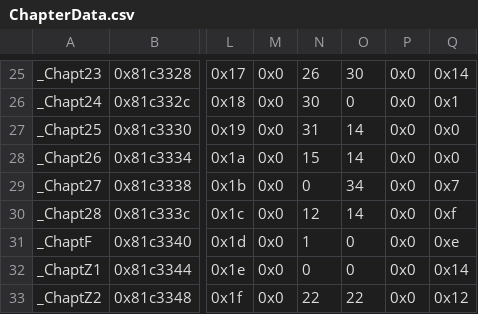
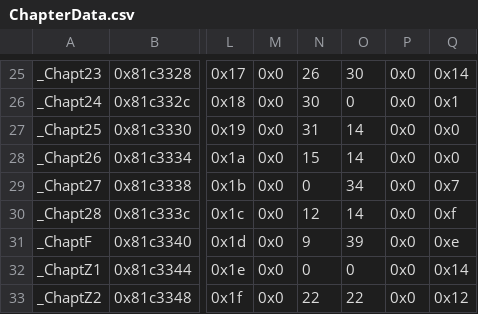
Before and after one commit to Retina1/TMGC_Buildfiles, a CSV file: Tables/NightmareModules/ChapterData/ChapterData.csv, drawn as a sheet; only a part is shown, gaps mark what is left out; the diff names each change by its address in the sheet, - before the commit and + after, or states it on an @@ line.

```diff
--- a/Tables/NightmareModules/ChapterData/ChapterData.csv
+++ b/Tables/NightmareModules/ChapterData/ChapterData.csv
-N31: 1
+N31: 9
-O31: 0
+O31: 39
```
Also changed, not shown: 37 other files.
